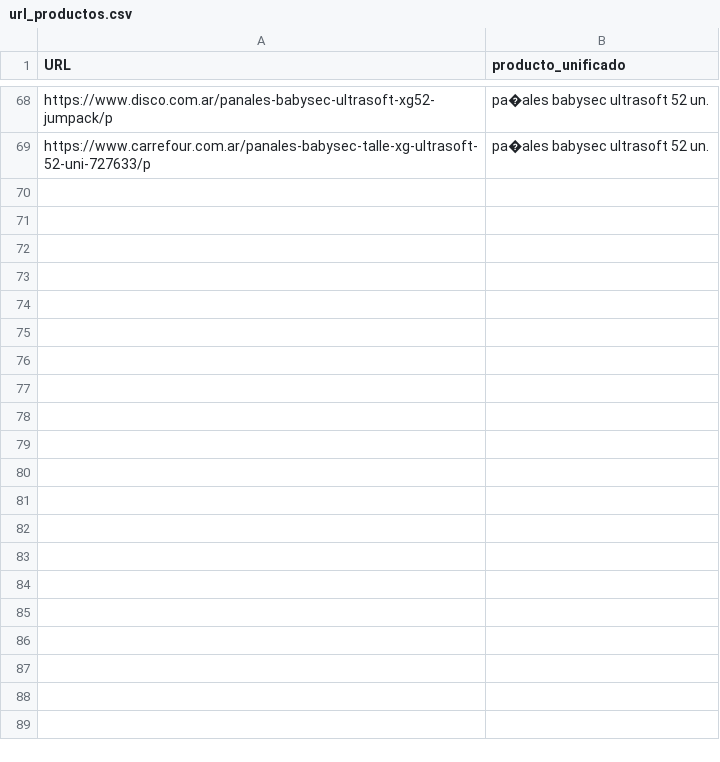
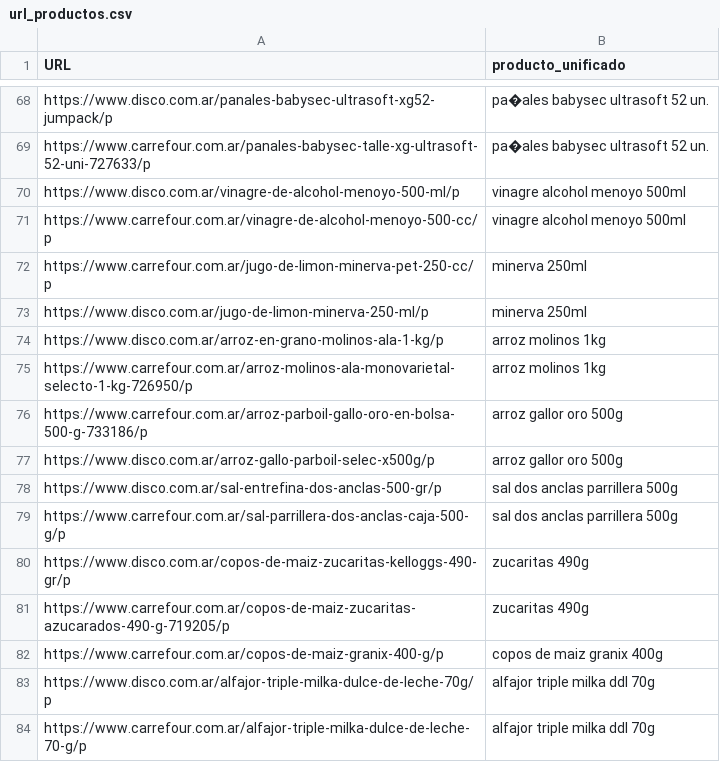
Before and after one commit to ngentile92/scraper_precio, a CSV file: url_productos.csv, drawn as a sheet; only a part is shown, gaps mark what is left out.

Commit message:
mas productos

```diff
--- a/url_productos.csv
+++ b/url_productos.csv
@@ -69 +69,16 @@ https://www.disco.com.ar/panales-babysec-ultrasoft-xg52-jumpack/p,pa�ales baby
 https://www.carrefour.com.ar/panales-babysec-talle-xg-ultrasoft-52-uni-727633/p,pa�ales babysec ultrasoft 52 un.
+https://www.disco.com.ar/vinagre-de-alcohol-menoyo-500-ml/p,vinagre alcohol menoyo 500ml
+https://www.carrefour.com.ar/vinagre-de-alcohol-menoyo-500-cc/p,vinagre alcohol menoyo 500ml
+https://www.carrefour.com.ar/jugo-de-limon-minerva-pet-250-cc/p,minerva 250ml
+https://www.disco.com.ar/jugo-de-limon-minerva-250-ml/p,minerva 250ml
+https://www.disco.com.ar/arroz-en-grano-molinos-ala-1-kg/p,arroz molinos 1kg
+https://www.carrefour.com.ar/arroz-molinos-ala-monovarietal-selecto-1-kg-726950/p,arroz molinos 1kg
+https://www.carrefour.com.ar/arroz-parboil-gallo-oro-en-bolsa-500-g-733186/p,arroz gallor oro 500g
+https://www.disco.com.ar/arroz-gallo-parboil-selec-x500g/p,arroz gallor oro 500g
+https://www.disco.com.ar/sal-entrefina-dos-anclas-500-gr/p,sal dos anclas parrillera 500g
+https://www.carrefour.com.ar/sal-parrillera-dos-anclas-caja-500-g/p,sal dos anclas parrillera 500g
+https://www.disco.com.ar/copos-de-maiz-zucaritas-kelloggs-490-gr/p,zucaritas 490g
+https://www.carrefour.com.ar/copos-de-maiz-zucaritas-azucarados-490-g-719205/p,zucaritas 490g
+https://www.carrefour.com.ar/copos-de-maiz-granix-400-g/p,copos de maiz granix 400g
+https://www.disco.com.ar/alfajor-triple-milka-dulce-de-leche-70g/p,alfajor triple milka ddl 70g
+https://www.carrefour.com.ar/alfajor-triple-milka-dulce-de-leche-70-g/p,alfajor triple milka ddl 70g
```
Also changed, not shown: 2 other files.
